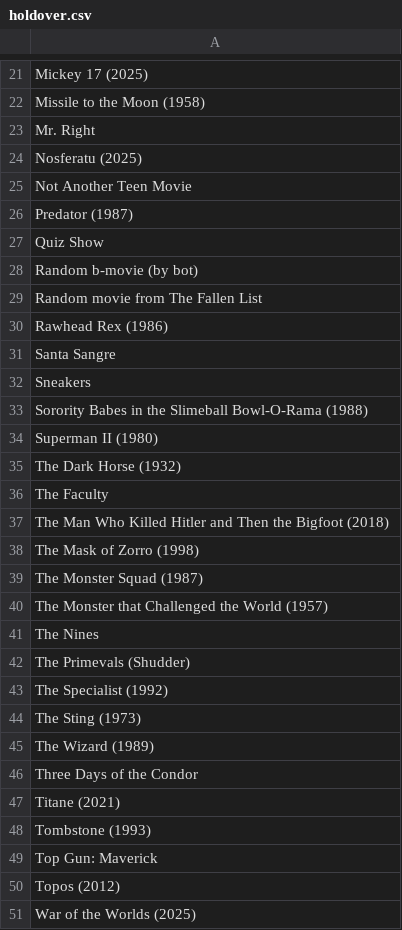
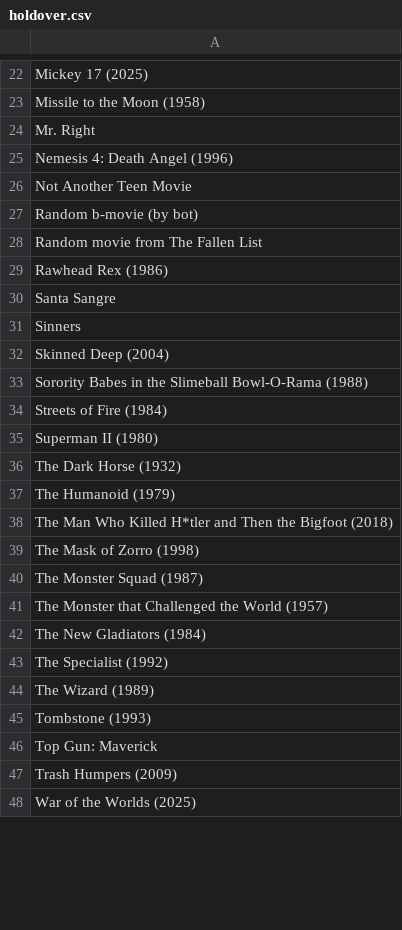
Before and after one commit to alipphardt/clumsy-movie-bot, a CSV file: holdover.csv, drawn as a sheet; only a part is shown, gaps mark what is left out; the diff covers the shown part only.

```diff
--- a/holdover.csv
+++ b/holdover.csv
@@ -23,6 +24,4 @@ Missile to the Moon (1958)
 Mr. Right
-Nosferatu (2025)
+Nemesis 4: Death Angel (1996)
 Not Another Teen Movie
-Predator (1987)
-Quiz Show
 Random b-movie (by bot)
@@ -31,8 +30,10 @@ Rawhead Rex (1986)
 Santa Sangre
-Sneakers
+Sinners
+Skinned Deep (2004)
 Sorority Babes in the Slimeball Bowl-O-Rama (1988)
+Streets of Fire (1984)
 Superman II (1980)
 The Dark Horse (1932)
-The Faculty
-The Man Who Killed Hitler and Then the Bigfoot (2018)
+The Humanoid (1979)
+The Man Who Killed H*tler and Then the Bigfoot (2018)
 The Mask of Zorro (1998)
@@ -40,12 +41,8 @@ The Monster Squad (1987)
 The Monster that Challenged the World (1957)
-The Nines
-The Primevals (Shudder)
+The New Gladiators (1984)
 The Specialist (1992)
-The Sting (1973)
 The Wizard (1989)
-Three Days of the Condor
-Titane (2021)
 Tombstone (1993)
 Top Gun: Maverick
-Topos (2012)
+Trash Humpers (2009)
 War of the Worlds (2025)
```
Also changed, not shown: 5 added rows, 3 removed rows and 6 edited cells elsewhere in this file, clumsy-movie-winners.csv, fallen.csv, 4 other files.
